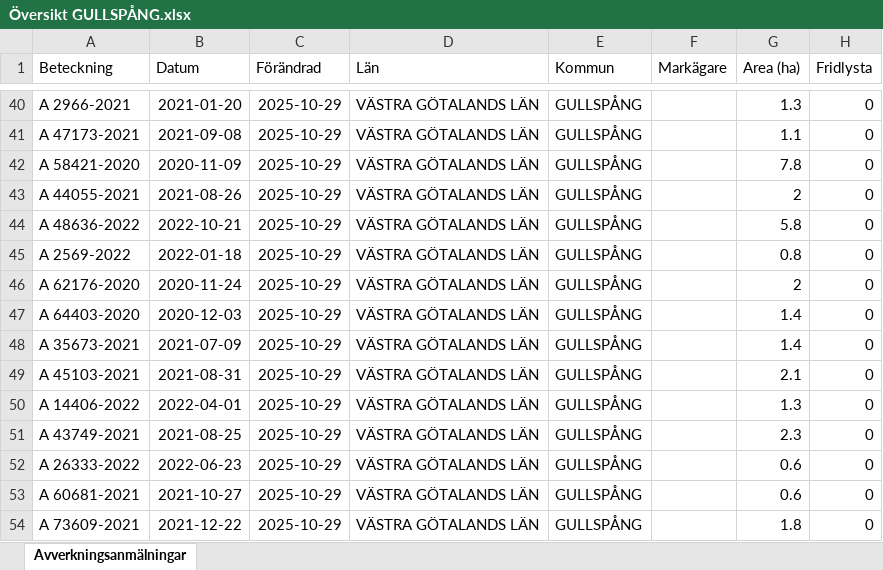
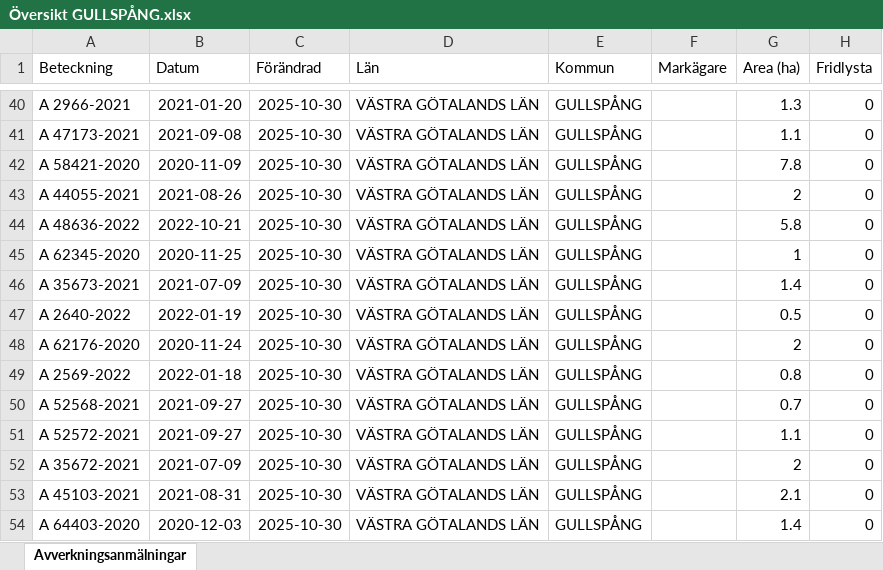
Before and after one commit to klasma/Logging_1447, an Excel workbook: Översikt GULLSPÅNG.xlsx, sheet Avverkningsanmälningar, drawn as a sheet; only a part is shown, gaps mark what is left out; values as stored, in another font and other column widths than the file's, no borders; the diff covers the shown part only; the diff names each change by its address in the sheet, - before the commit and + after, or states it on an @@ line.

```diff
--- a/Översikt GULLSPÅNG.xlsx (sheet Avverkningsanmälningar)
+++ b/Översikt GULLSPÅNG.xlsx (sheet Avverkningsanmälningar)
-C40:C54 (Förändrad): 2025-10-29
+C40:C54 (Förändrad): 2025-10-30
-A45 (Beteckning): A 2569-2022
+A45 (Beteckning): A 62345-2020
-B45 (Datum): 2022-01-18
+B45 (Datum): 2020-11-25
-G45 (Area (ha)): 0.8
+G45 (Area (ha)): 1
-A46 (Beteckning): A 62176-2020
+A46 (Beteckning): A 35673-2021
-B46 (Datum): 2020-11-24
+B46 (Datum): 2021-07-09
-G46 (Area (ha)): 2
+G46 (Area (ha)): 1.4
-A47 (Beteckning): A 64403-2020
+A47 (Beteckning): A 2640-2022
-B47 (Datum): 2020-12-03
+B47 (Datum): 2022-01-19
-G47 (Area (ha)): 1.4
+G47 (Area (ha)): 0.5
-A48 (Beteckning): A 35673-2021
+A48 (Beteckning): A 62176-2020
-B48 (Datum): 2021-07-09
+B48 (Datum): 2020-11-24
-G48 (Area (ha)): 1.4
+G48 (Area (ha)): 2
-A49 (Beteckning): A 45103-2021
+A49 (Beteckning): A 2569-2022
-B49 (Datum): 2021-08-31
+B49 (Datum): 2022-01-18
-G49 (Area (ha)): 2.1
+G49 (Area (ha)): 0.8
-A50 (Beteckning): A 14406-2022
+A50 (Beteckning): A 52568-2021
-B50 (Datum): 2022-04-01
+B50 (Datum): 2021-09-27
-G50 (Area (ha)): 1.3
+G50 (Area (ha)): 0.7
-A51 (Beteckning): A 43749-2021
+A51 (Beteckning): A 52572-2021
-B51 (Datum): 2021-08-25
+B51 (Datum): 2021-09-27
-G51 (Area (ha)): 2.3
+G51 (Area (ha)): 1.1
-A52 (Beteckning): A 26333-2022
+A52 (Beteckning): A 35672-2021
-B52 (Datum): 2022-06-23
+B52 (Datum): 2021-07-09
-G52 (Area (ha)): 0.6
+G52 (Area (ha)): 2
-A53 (Beteckning): A 60681-2021
+A53 (Beteckning): A 45103-2021
-B53 (Datum): 2021-10-27
+B53 (Datum): 2021-08-31
-G53 (Area (ha)): 0.6
+G53 (Area (ha)): 2.1
-A54 (Beteckning): A 73609-2021
+A54 (Beteckning): A 64403-2020
-B54 (Datum): 2021-12-22
+B54 (Datum): 2020-12-03
-G54 (Area (ha)): 1.8
+G54 (Area (ha)): 1.4
```
Also changed, not shown: 1058 edited cells elsewhere in this sheet, artfynd/A 12709-2025 artfynd.xlsx, artfynd/A 18778-2025 artfynd.xlsx, 57 other files.
